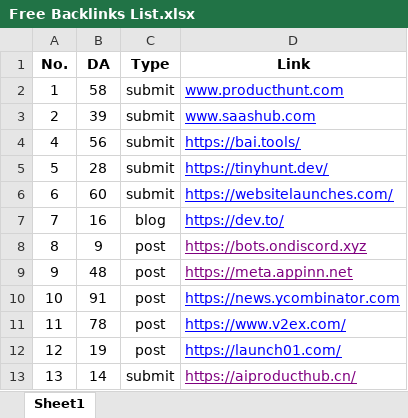
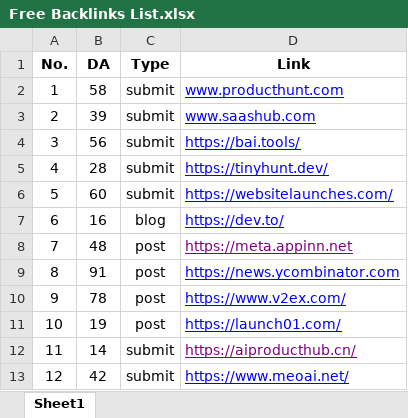
Before and after one commit to yuanlin-yu/indieDevTools, an Excel workbook: 002_backLinks/Free Backlinks List.xlsx, sheet Sheet1, drawn as a sheet; only a part is shown; the shorter side is filled out with more unchanged rows; values as stored, in another font and other column widths than the file's, no borders; the diff names each change by its address in the sheet, - before the commit and + after, or states it on an @@ line.

```diff
--- a/002_backLinks/Free Backlinks List.xlsx (sheet Sheet1)
+++ b/002_backLinks/Free Backlinks List.xlsx (sheet Sheet1)
@@ column A (No.) renumbered between rows 4 and 21 @@
-row 8: 8 | 9 | post | https://bots.ondiscord.xyz
```
Also changed, not shown: 2 other files.
